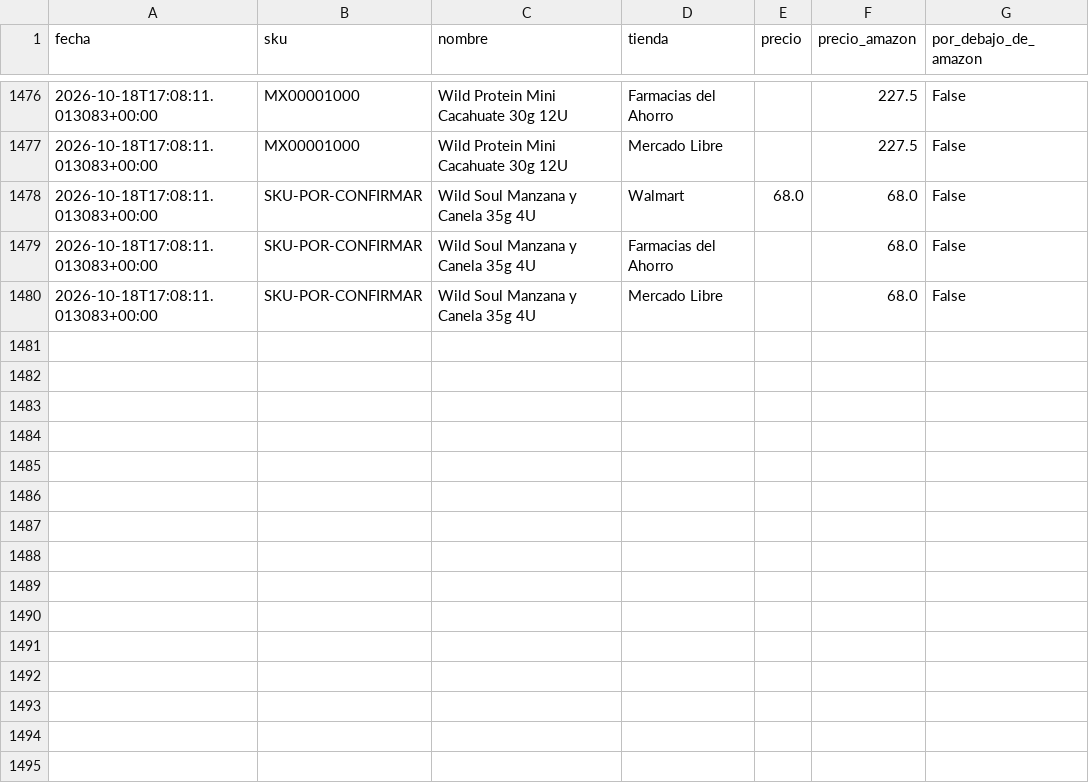
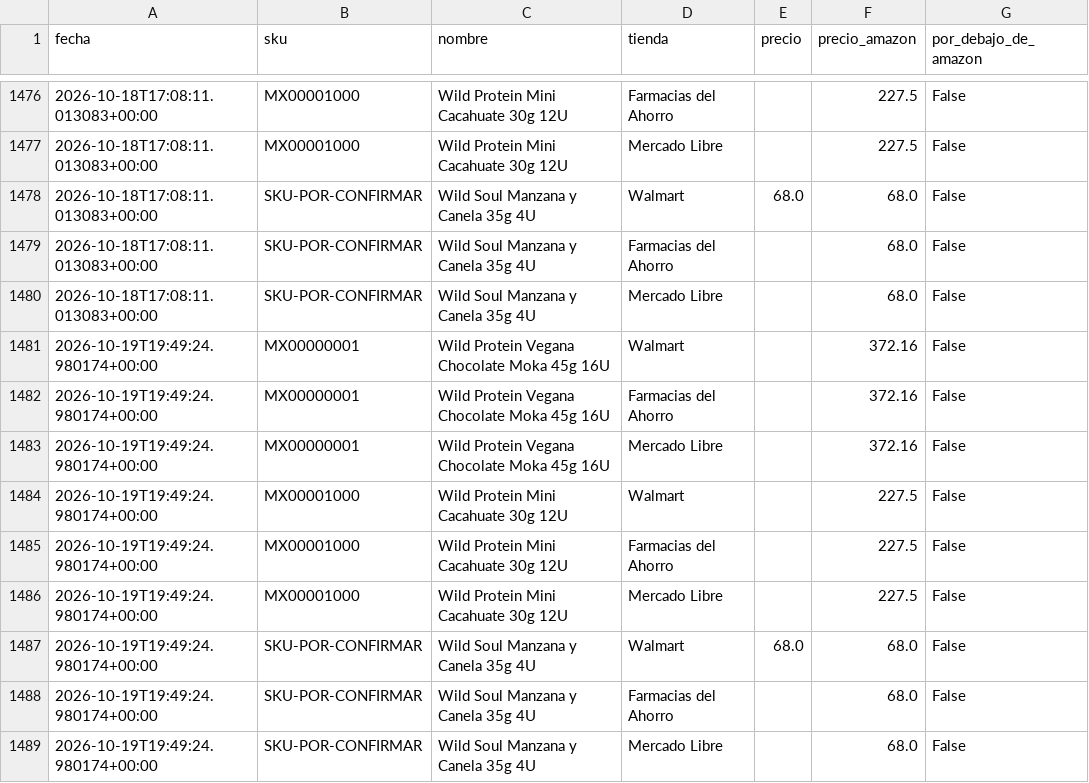
Before and after one commit to noemihernandez-source/price-monitor, a CSV file: data/history.csv, drawn as a sheet; only a part is shown, gaps mark what is left out; the diff names each change by its address in the sheet, - before the commit and + after, or states it on an @@ line.

```diff
--- a/data/history.csv
+++ b/data/history.csv
+row 1481: 2026-10-19T19:49:24.980174+00:00 | MX00000001 | Wild Protein Vegana Chocolate Moka 45g 16U | Walmart |  | 372.16 | False
+row 1482: 2026-10-19T19:49:24.980174+00:00 | MX00000001 | Wild Protein Vegana Chocolate Moka 45g 16U | Farmacias del Ahorro |  | 372.16 | False
+row 1483: 2026-10-19T19:49:24.980174+00:00 | MX00000001 | Wild Protein Vegana Chocolate Moka 45g 16U | Mercado Libre |  | 372.16 | False
+row 1484: 2026-10-19T19:49:24.980174+00:00 | MX00001000 | Wild Protein Mini Cacahuate 30g 12U | Walmart |  | 227.5 | False
+row 1485: 2026-10-19T19:49:24.980174+00:00 | MX00001000 | Wild Protein Mini Cacahuate 30g 12U | Farmacias del Ahorro |  | 227.5 | False
+row 1486: 2026-10-19T19:49:24.980174+00:00 | MX00001000 | Wild Protein Mini Cacahuate 30g 12U | Mercado Libre |  | 227.5 | False
+row 1487: 2026-10-19T19:49:24.980174+00:00 | SKU-POR-CONFIRMAR | Wild Soul Manzana y Canela 35g 4U | Walmart | 68.0 | 68.0 | False
+row 1488: 2026-10-19T19:49:24.980174+00:00 | SKU-POR-CONFIRMAR | Wild Soul Manzana y Canela 35g 4U | Farmacias del Ahorro |  | 68.0 | False
+row 1489: 2026-10-19T19:49:24.980174+00:00 | SKU-POR-CONFIRMAR | Wild Soul Manzana y Canela 35g 4U | Mercado Libre |  | 68.0 | False
```
Also changed, not shown: 2 other files.
